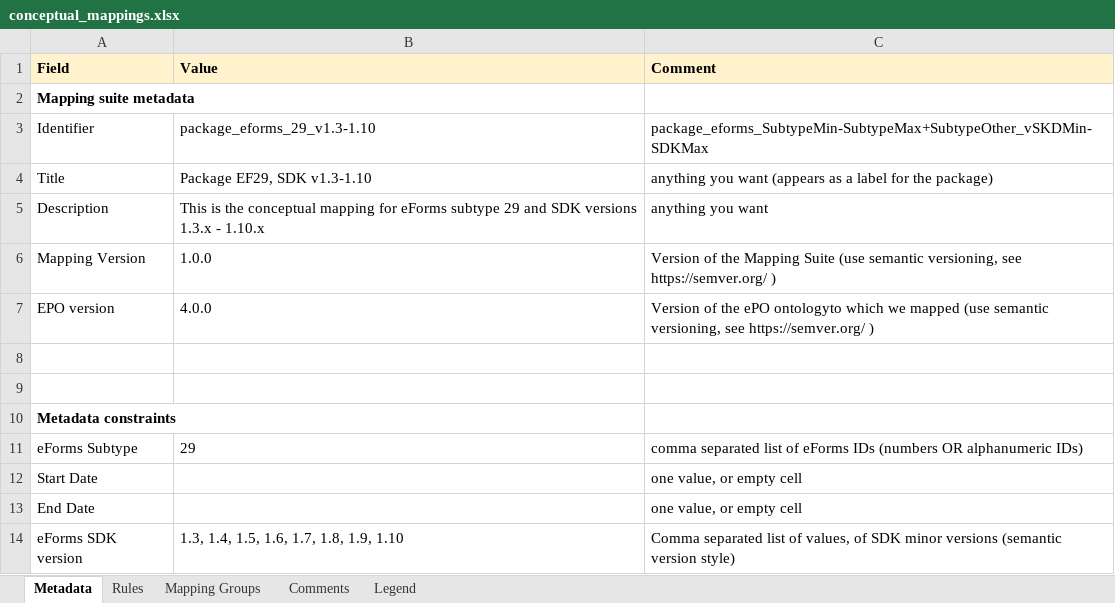
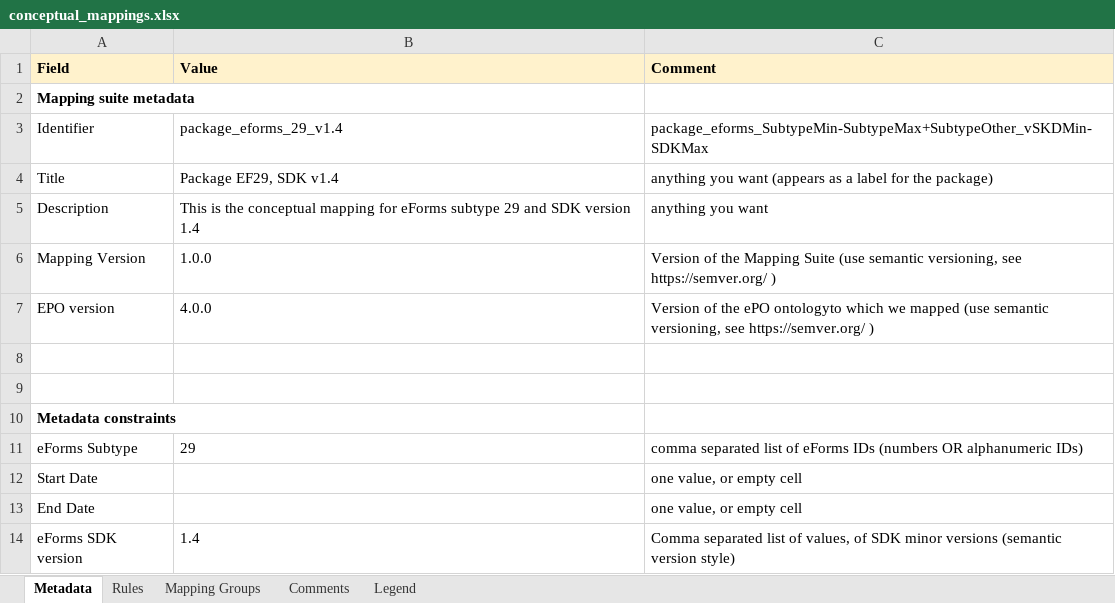
Before and after one commit to meaningfy-ws/eforms-mapping-artefacts, an Excel workbook: mappings/package_can_v1.4/transformation/conceptual_mappings.xlsx, sheet Metadata, drawn as a sheet; values as stored, in another font and other column widths than the file's, no borders; charts and pictures not drawn; the diff names each change by its address in the sheet, - before the commit and + after, or states it on an @@ line.

```diff
--- a/mappings/package_can_v1.4/transformation/conceptual_mappings.xlsx (sheet Metadata)
+++ b/mappings/package_can_v1.4/transformation/conceptual_mappings.xlsx (sheet Metadata)
-B3 (Value): package_eforms_29_v1.3-1.10
+B3 (Value): package_eforms_29_v1.4
-B4 (Value): Package EF29, SDK v1.3-1.10
+B4 (Value): Package EF29, SDK v1.4
-B5 (Value): …and SDK versions 1.3.x - 1.10.x
+B5 (Value): …and SDK version 1.4
-B14 (Value): 1.3, 1.4, 1.5, 1.6, 1.7, 1.8, 1.9, 1.10
+B14 (Value): 1.4
```
Also changed, not shown: sheet Rules, sheet Mapping Groups, mappings/package_can_v1.10/transformation/conceptual_mappings.xlsx, mappings/package_can_v1.3/transformation/conceptual_mappings.xlsx, 5 other files.
